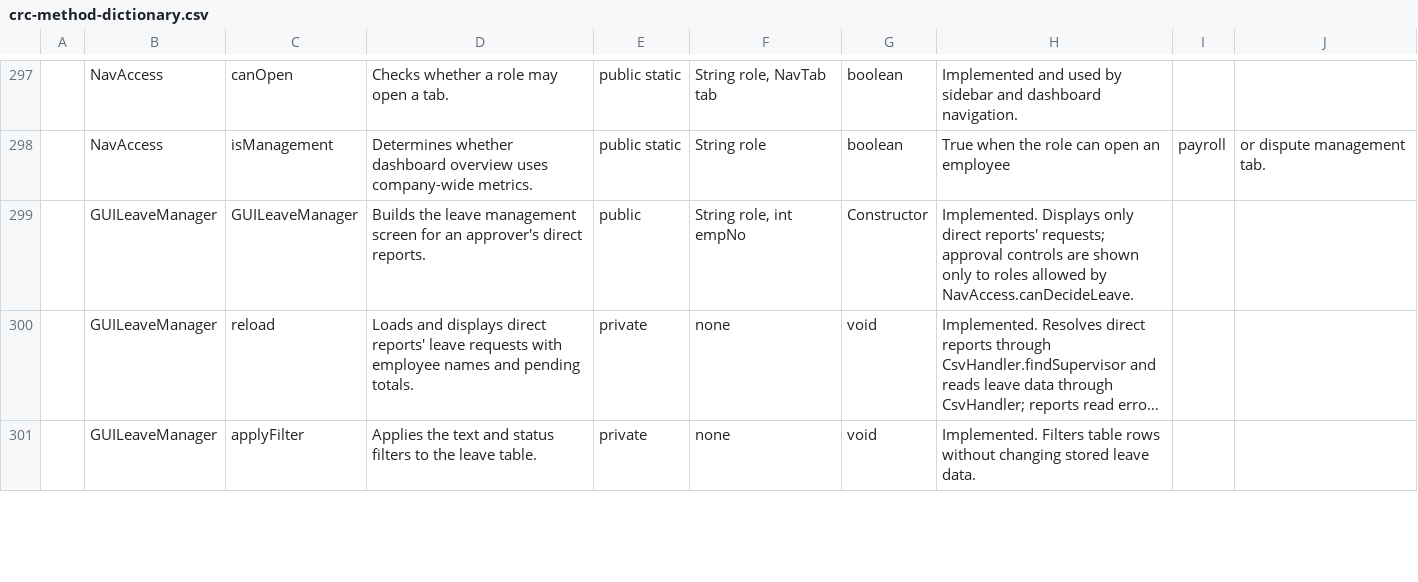
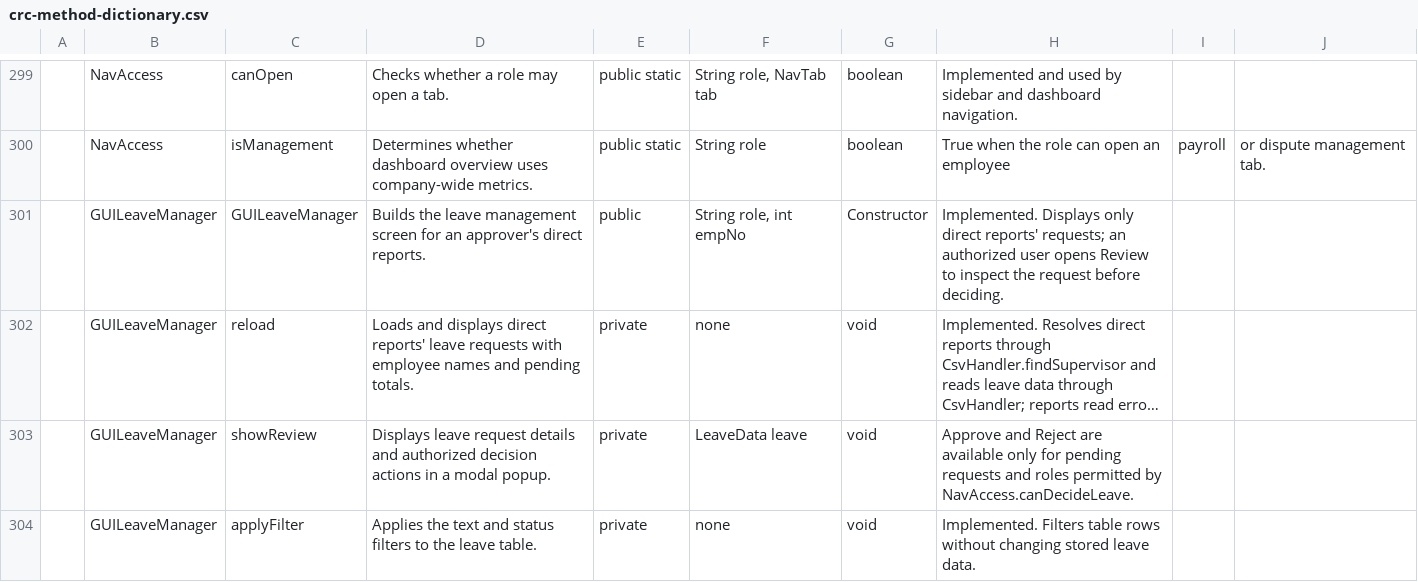
Before and after one commit to oeljep/motorph_oop, a CSV file: src/docs/crc-method-dictionary.csv, drawn as a sheet; only a part is shown, gaps mark what is left out; long unchanged cells end in …; addresses are those after the commit; the diff covers the shown part only; the diff names each change by its address in the sheet, - before the commit and + after, or states it on an @@ line.

Commit message:
Refactor payroll system with enhanced ticket management and payroll calculations
- Replaced GUITicketManager with a subclass of GUIDisputeManager to streamline ticket handling.
- Updated Attendance class to clarify overtime calculation logic.
- Introduced PayrollCutoff enum for managing semi-monthly payroll periods.
- Enhanced PayrollCalculator to improve deduction calculations and ensure accurate overtime pay.
- Modified PayslipCalculator to support detailed cutoff calculations and overtime tracking.
- Added comprehensive tests for payroll calculations, including overtime scenarios and employee-specific deductions.
- Documented project history and known issues in HISTORY.md for better tracking of changes and inconsistencies.

```diff
--- a/src/docs/crc-method-dictionary.csv
+++ b/src/docs/crc-method-dictionary.csv
-H301: …reports' requests; approval controls are shown only to roles allowed by NavAccess.canDecideLeave.
+H301: …reports' requests; an authorized user opens Review to inspect the request before deciding.
+row 303:  | GUILeaveManager | showReview | Displays leave request details and authorized decision actions in a modal popup. | private | LeaveData leave | void | Approve and Reject are available only for pending requests and roles permitted by NavAccess.canDecideLeave.
```
Also changed, not shown: 4 added rows and 36 edited cells elsewhere in this file, 24 other files.
